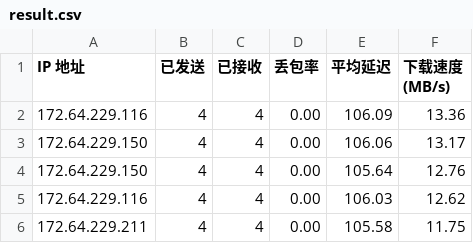
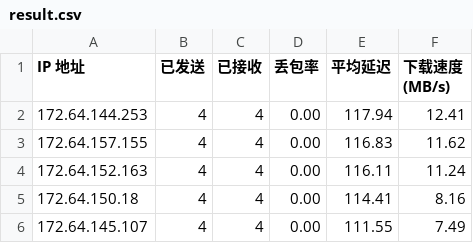
Before and after one commit to 164857430/My-CF-IPs, a CSV file: result.csv, drawn as a sheet.

```diff
--- a/result.csv
+++ b/result.csv
@@ -1,6 +1,6 @@
 IP 地址,已发送,已接收,丢包率,平均延迟,下载速度 (MB/s)
-172.64.229.116,4,4,0.00,106.09,13.36
-172.64.229.150,4,4,0.00,106.06,13.17
-172.64.229.150,4,4,0.00,105.64,12.76
-172.64.229.116,4,4,0.00,106.03,12.62
-172.64.229.211,4,4,0.00,105.58,11.75
+172.64.144.253,4,4,0.00,117.94,12.41
+172.64.157.155,4,4,0.00,116.83,11.62
+172.64.152.163,4,4,0.00,116.11,11.24
+172.64.150.18,4,4,0.00,114.41,8.16
+172.64.145.107,4,4,0.00,111.55,7.49
```
Also changed, not shown: 2 other files.
